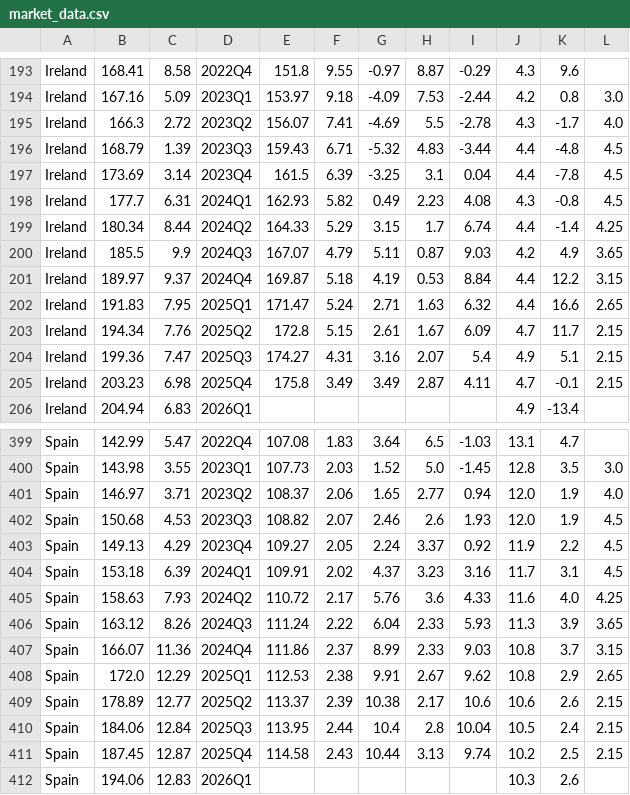
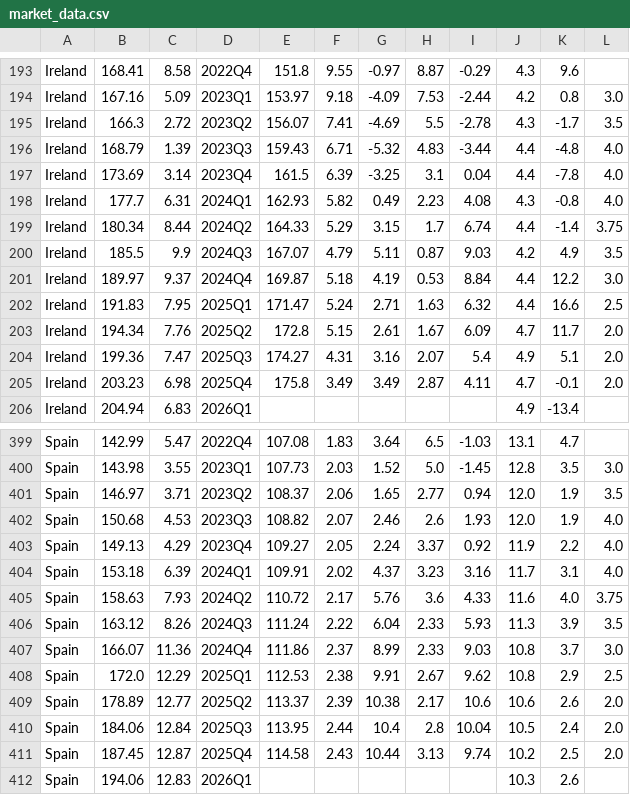
Before and after one commit to john0017/property-market-intelligence, a CSV file: data/market_data.csv, drawn as a sheet; only a part is shown, gaps mark what is left out.

```diff
--- a/data/market_data.csv
+++ b/data/market_data.csv
@@ -194,13 +194,13 @@ Ireland,168.41,8.58,2022Q4,151.8,9.55,-0.97,8.87,-0.29,4.3,9.6,
 Ireland,167.16,5.09,2023Q1,153.97,9.18,-4.09,7.53,-2.44,4.2,0.8,3.0
-Ireland,166.3,2.72,2023Q2,156.07,7.41,-4.69,5.5,-2.78,4.3,-1.7,4.0
-Ireland,168.79,1.39,2023Q3,159.43,6.71,-5.32,4.83,-3.44,4.4,-4.8,4.5
-Ireland,173.69,3.14,2023Q4,161.5,6.39,-3.25,3.1,0.04,4.4,-7.8,4.5
-Ireland,177.7,6.31,2024Q1,162.93,5.82,0.49,2.23,4.08,4.3,-0.8,4.5
-Ireland,180.34,8.44,2024Q2,164.33,5.29,3.15,1.7,6.74,4.4,-1.4,4.25
-Ireland,185.5,9.9,2024Q3,167.07,4.79,5.11,0.87,9.03,4.2,4.9,3.65
-Ireland,189.97,9.37,2024Q4,169.87,5.18,4.19,0.53,8.84,4.4,12.2,3.15
-Ireland,191.83,7.95,2025Q1,171.47,5.24,2.71,1.63,6.32,4.4,16.6,2.65
-Ireland,194.34,7.76,2025Q2,172.8,5.15,2.61,1.67,6.09,4.7,11.7,2.15
-Ireland,199.36,7.47,2025Q3,174.27,4.31,3.16,2.07,5.4,4.9,5.1,2.15
-Ireland,203.23,6.98,2025Q4,175.8,3.49,3.49,2.87,4.11,4.7,-0.1,2.15
+Ireland,166.3,2.72,2023Q2,156.07,7.41,-4.69,5.5,-2.78,4.3,-1.7,3.5
+Ireland,168.79,1.39,2023Q3,159.43,6.71,-5.32,4.83,-3.44,4.4,-4.8,4.0
+Ireland,173.69,3.14,2023Q4,161.5,6.39,-3.25,3.1,0.04,4.4,-7.8,4.0
+Ireland,177.7,6.31,2024Q1,162.93,5.82,0.49,2.23,4.08,4.3,-0.8,4.0
+Ireland,180.34,8.44,2024Q2,164.33,5.29,3.15,1.7,6.74,4.4,-1.4,3.75
+Ireland,185.5,9.9,2024Q3,167.07,4.79,5.11,0.87,9.03,4.2,4.9,3.5
+Ireland,189.97,9.37,2024Q4,169.87,5.18,4.19,0.53,8.84,4.4,12.2,3.0
+Ireland,191.83,7.95,2025Q1,171.47,5.24,2.71,1.63,6.32,4.4,16.6,2.5
+Ireland,194.34,7.76,2025Q2,172.8,5.15,2.61,1.67,6.09,4.7,11.7,2.0
+Ireland,199.36,7.47,2025Q3,174.27,4.31,3.16,2.07,5.4,4.9,5.1,2.0
+Ireland,203.23,6.98,2025Q4,175.8,3.49,3.49,2.87,4.11,4.7,-0.1,2.0
 Ireland,204.94,6.83,2026Q1,,,,,,4.9,-13.4,
@@ -400,13 +400,13 @@ Spain,142.99,5.47,2022Q4,107.08,1.83,3.64,6.5,-1.03,13.1,4.7,
 Spain,143.98,3.55,2023Q1,107.73,2.03,1.52,5.0,-1.45,12.8,3.5,3.0
-Spain,146.97,3.71,2023Q2,108.37,2.06,1.65,2.77,0.94,12.0,1.9,4.0
-Spain,150.68,4.53,2023Q3,108.82,2.07,2.46,2.6,1.93,12.0,1.9,4.5
-Spain,149.13,4.29,2023Q4,109.27,2.05,2.24,3.37,0.92,11.9,2.2,4.5
-Spain,153.18,6.39,2024Q1,109.91,2.02,4.37,3.23,3.16,11.7,3.1,4.5
-Spain,158.63,7.93,2024Q2,110.72,2.17,5.76,3.6,4.33,11.6,4.0,4.25
-Spain,163.12,8.26,2024Q3,111.24,2.22,6.04,2.33,5.93,11.3,3.9,3.65
-Spain,166.07,11.36,2024Q4,111.86,2.37,8.99,2.33,9.03,10.8,3.7,3.15
-Spain,172.0,12.29,2025Q1,112.53,2.38,9.91,2.67,9.62,10.8,2.9,2.65
-Spain,178.89,12.77,2025Q2,113.37,2.39,10.38,2.17,10.6,10.6,2.6,2.15
-Spain,184.06,12.84,2025Q3,113.95,2.44,10.4,2.8,10.04,10.5,2.4,2.15
-Spain,187.45,12.87,2025Q4,114.58,2.43,10.44,3.13,9.74,10.2,2.5,2.15
+Spain,146.97,3.71,2023Q2,108.37,2.06,1.65,2.77,0.94,12.0,1.9,3.5
+Spain,150.68,4.53,2023Q3,108.82,2.07,2.46,2.6,1.93,12.0,1.9,4.0
+Spain,149.13,4.29,2023Q4,109.27,2.05,2.24,3.37,0.92,11.9,2.2,4.0
+Spain,153.18,6.39,2024Q1,109.91,2.02,4.37,3.23,3.16,11.7,3.1,4.0
+Spain,158.63,7.93,2024Q2,110.72,2.17,5.76,3.6,4.33,11.6,4.0,3.75
+Spain,163.12,8.26,2024Q3,111.24,2.22,6.04,2.33,5.93,11.3,3.9,3.5
+Spain,166.07,11.36,2024Q4,111.86,2.37,8.99,2.33,9.03,10.8,3.7,3.0
+Spain,172.0,12.29,2025Q1,112.53,2.38,9.91,2.67,9.62,10.8,2.9,2.5
+Spain,178.89,12.77,2025Q2,113.37,2.39,10.38,2.17,10.6,10.6,2.6,2.0
+Spain,184.06,12.84,2025Q3,113.95,2.44,10.4,2.8,10.04,10.5,2.4,2.0
+Spain,187.45,12.87,2025Q4,114.58,2.43,10.44,3.13,9.74,10.2,2.5,2.0
 Spain,194.06,12.83,2026Q1,,,,,,10.3,2.6,
```
Also changed, not shown: data/data_sources.csv, 1 other file.
